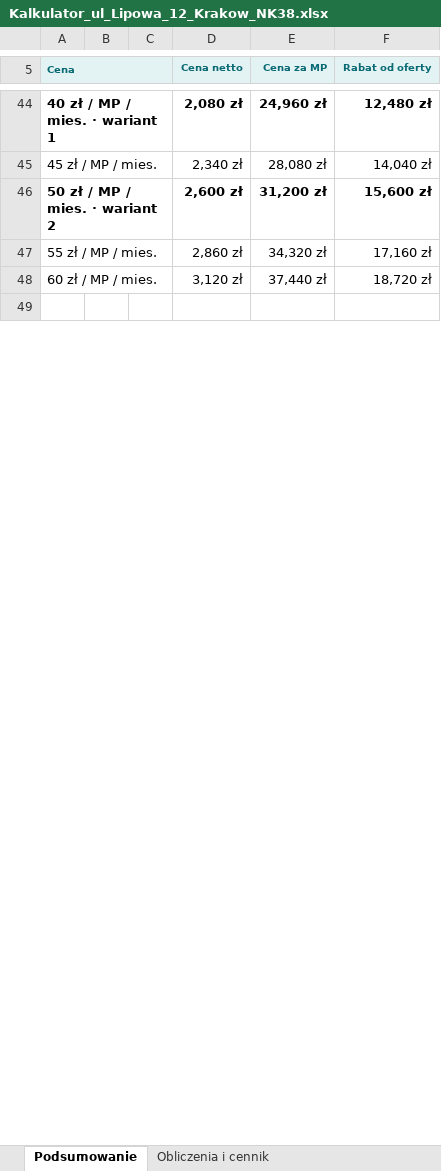
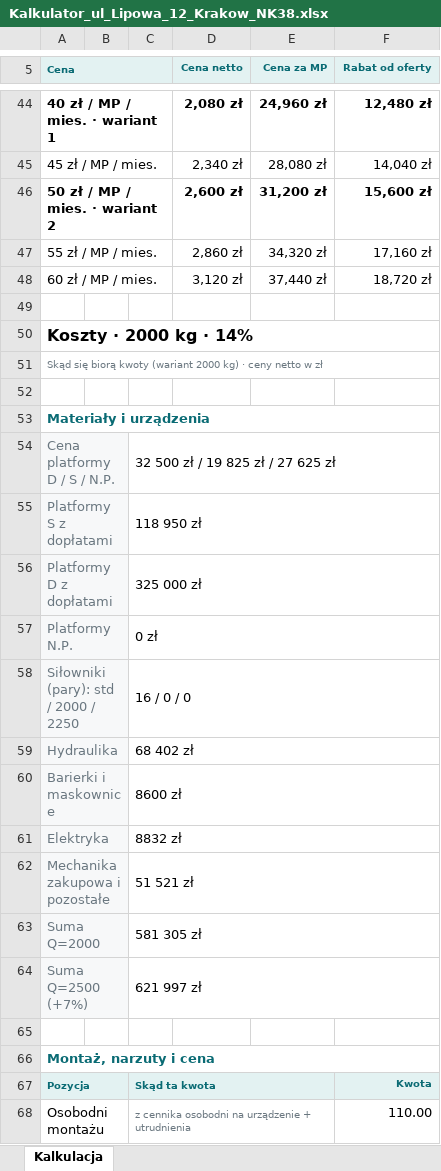
Before and after one commit to stan719/adobeee1, an Excel workbook: kalkulator-nk38/przyklady/Kalkulator_ul_Lipowa_12_Krakow_NK38.xlsx, sheet Kalkulacja, drawn as a sheet; only a part is shown, gaps mark what is left out; values as stored, in another font and other column widths than the file's, no borders; the diff covers the shown part only; the diff names each change by its address in the sheet, - before the commit and + after, or states it on an @@ line.

```diff
--- a/kalkulator-nk38/przyklady/Kalkulator_ul_Lipowa_12_Krakow_NK38.xlsx (sheet Kalkulacja)
+++ b/kalkulator-nk38/przyklady/Kalkulator_ul_Lipowa_12_Krakow_NK38.xlsx (sheet Kalkulacja)
-sheet tab: Podsumowanie
+sheet tab: Kalkulacja
-sheet tab: Obliczenia i cennik
+row 50: Koszty · 2000 kg · 14%
+row 51: Skąd się biorą kwoty (wariant 2000 kg) · ceny netto w zł
+row 52: (empty)
+row 53: Materiały i urządzenia
+row 54: Cena platformy D / S / N.P. |  | 32 500 zł / 19 825 zł / 27 625 zł
+row 55: Platformy S z dopłatami |  | 118 950 zł
+row 56: Platformy D z dopłatami |  | 325 000 zł
+row 57: Platformy N.P. |  | 0 zł
+row 58: Siłowniki (pary): std / 2000 / 2250 |  | 16 / 0 / 0
+row 59: Hydraulika |  | 68 402 zł
+row 60: Barierki i maskownice |  | 8600 zł
+row 61: Elektryka |  | 8832 zł
+row 62: Mechanika zakupowa i pozostałe |  | 51 521 zł
+row 63: Suma Q=2000 |  | 581 305 zł
+row 64: Suma Q=2500 (+7%) |  | 621 997 zł
+row 65: (empty)
+row 66: Montaż, narzuty i cena
+row 67: Pozycja |  | Skąd ta kwota |  |  | Kwota
+row 68: Osobodni montażu |  | z cennika osobodni na urządzenie + utrudnienia |  |  | 110.00
```
Also changed, not shown: 53 added rows, 14 edited cells, cell formats and merged cells elsewhere in this sheet, kalkulator-nk38/przyklady/Kalkulator_ul_Brzozowa_9_Poznan_NK38.xlsx, kalkulator-nk38/przyklady/Kalkulator_ul_Lesna_5_Wroclaw_NK41.xlsx, 24 other files.
